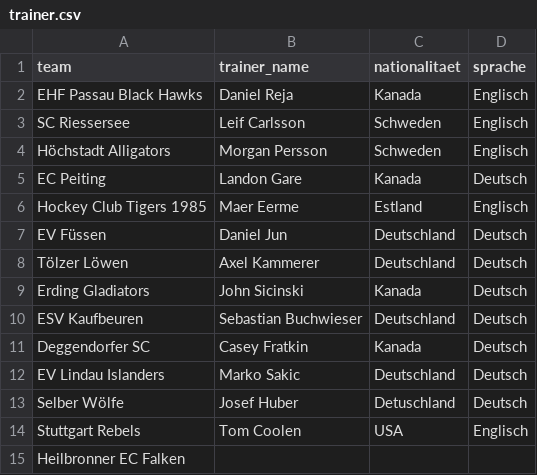
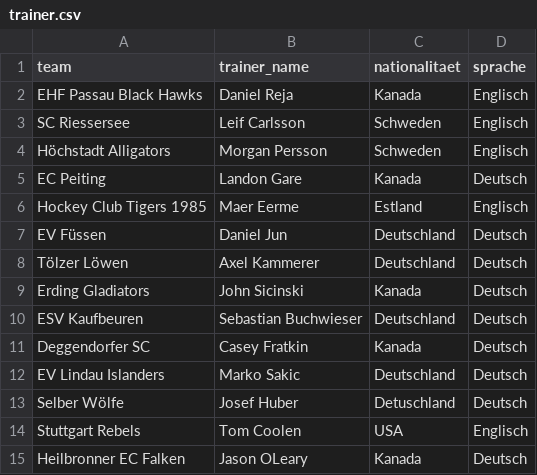
Before and after one commit to CzapkoOliver/blackhawks_presse_app, a CSV file: trainer.csv, drawn as a sheet.

Commit message:
Update trainer.csv with new trainer information
Added a new trainer entry for Heilbronner EC Falken.

```diff
--- a/trainer.csv
+++ b/trainer.csv
@@ -14,2 +14,2 @@ Selber Wölfe,Josef Huber,Detuschland,Deutsch
 Stuttgart Rebels,Tom Coolen,USA,Englisch
-Heilbronner EC Falken,,,
+Heilbronner EC Falken,Jason OLeary,Kanada,Deutsch
```
